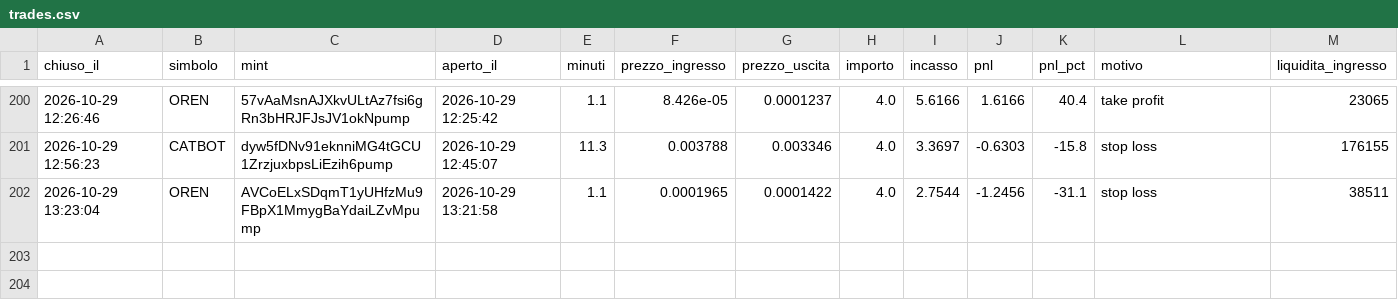
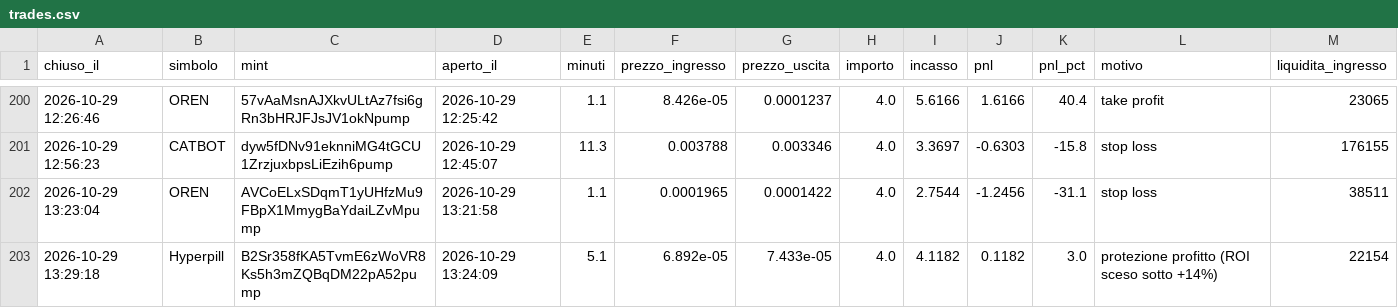
Before and after one commit to rniko1508-ui/Paper-bot, a CSV file: trades.csv, drawn as a sheet; only a part is shown, gaps mark what is left out; the diff names each change by its address in the sheet, - before the commit and + after, or states it on an @@ line.

```diff
--- a/trades.csv
+++ b/trades.csv
+row 203: 2026-10-29 13:29:18 | Hyperpill | B2Sr358fKA5TvmE6zWoVR8Ks5h3mZQBqDM22pA52pump | 2026-10-29 13:24:09 | 5.1 | 6.892e-05 | 7.433e-05 | 4.0 | 4.1182 | 0.1182 | 3.0 | protezione profitto (ROI sceso sotto +14%) | 22154
```
Also changed, not shown: observations.csv, 2 other files.
